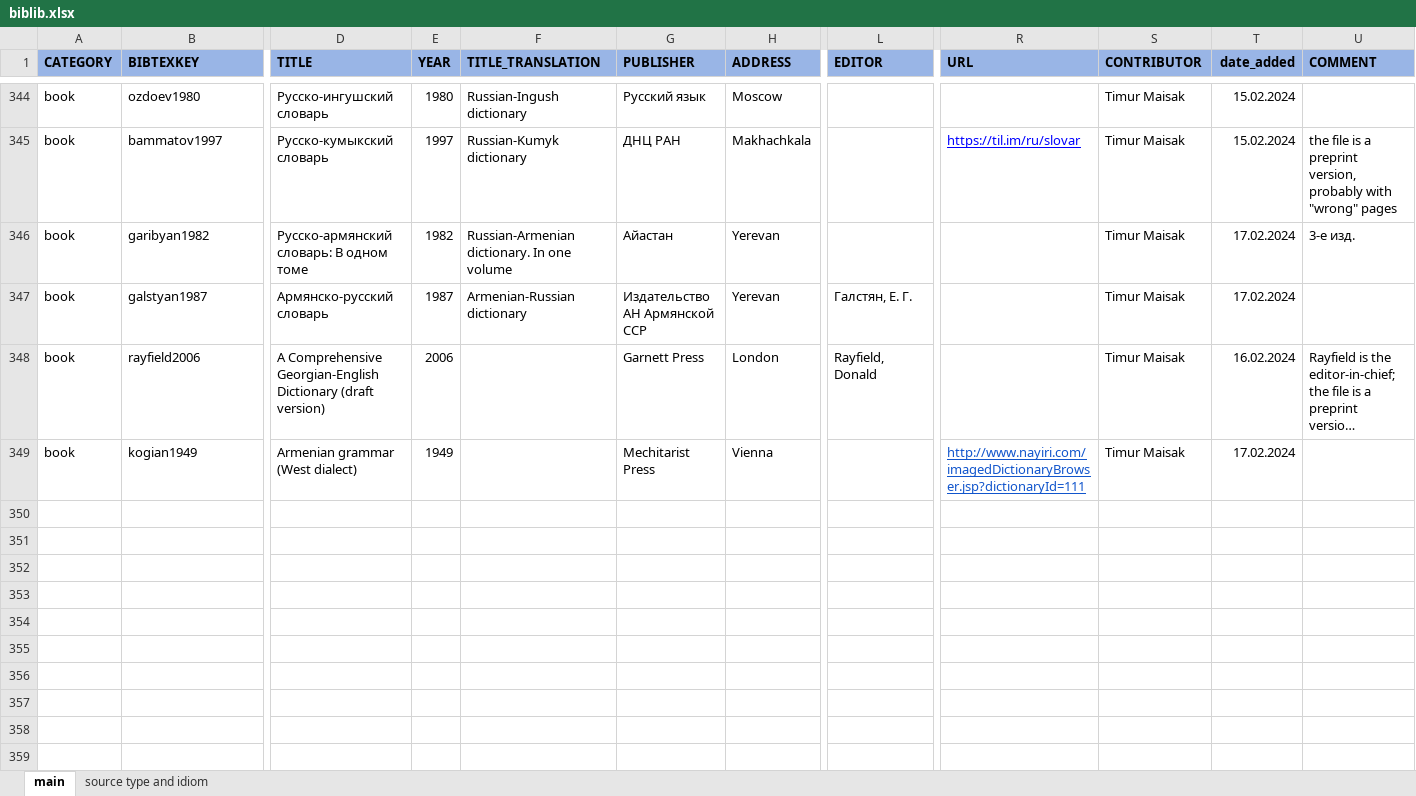
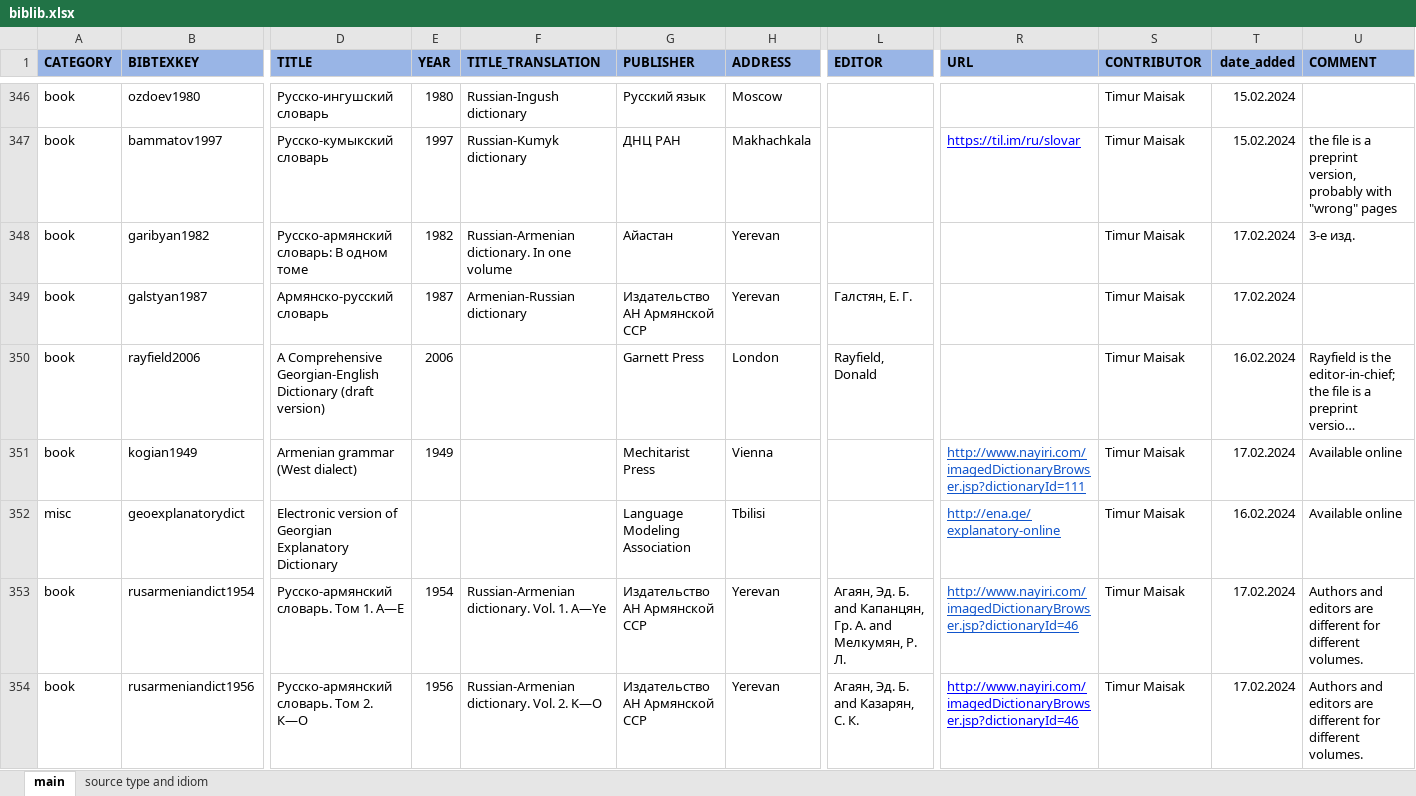
Before and after one commit to LingConLab/TALD, an Excel workbook: data/biblib.xlsx, sheet main, drawn as a sheet; only a part is shown, gaps mark what is left out; long unchanged cells end in …; values as stored, in another font and other column widths than the file's, no borders; charts and pictures not drawn; addresses are those after the commit; rows hold the shown columns only; the diff covers the shown part only; the diff names each change by its address in the sheet, - before the commit and + after, or states it on an @@ line.

```diff
--- a/data/biblib.xlsx (sheet main)
+++ b/data/biblib.xlsx (sheet main)
-U351 (COMMENT): (empty)
+U351 (COMMENT): Available online
+row 352: misc | geoexplanatorydict | Electronic version of Georgian Explanatory Dictionary |  |  | Language Modeling Association | Tbilisi |  | http://ena.ge/explanatory-online | Timur Maisak | 16.02.2024 | Available online
+row 353: book | rusarmeniandict1954 | Русско-армянский словарь. Том 1. А—Е | 1954 | Russian-Armenian dictionary. Vol. 1. A—Ye | Издательство АН Армянской ССР | Yerevan | Агаян, Эд. Б. and Капанцян, Гр. А. and Мелкумян, Р. Л. | http://www.nayiri.com/imagedDictionaryBrowser.jsp?dictionaryId=46 | Timur Maisak | 17.02.2024 | Authors and editors are different for different volumes.
+row 354: book | rusarmeniandict1956 | Русско-армянский словарь. Том 2. К—О | 1956 | Russian-Armenian dictionary. Vol. 2. K—O | Издательство АН Армянской ССР | Yerevan | Агаян, Эд. Б. and Казарян, С. К. | http://www.nayiri.com/imagedDictionaryBrowser.jsp?dictionaryId=46 | Timur Maisak | 17.02.2024 | Authors and editors are different for different volumes.
```
Also changed, not shown: 15 added rows, 1 removed row and 30 edited cells elsewhere in this sheet, sheet source type and idiom, 2 other files.
